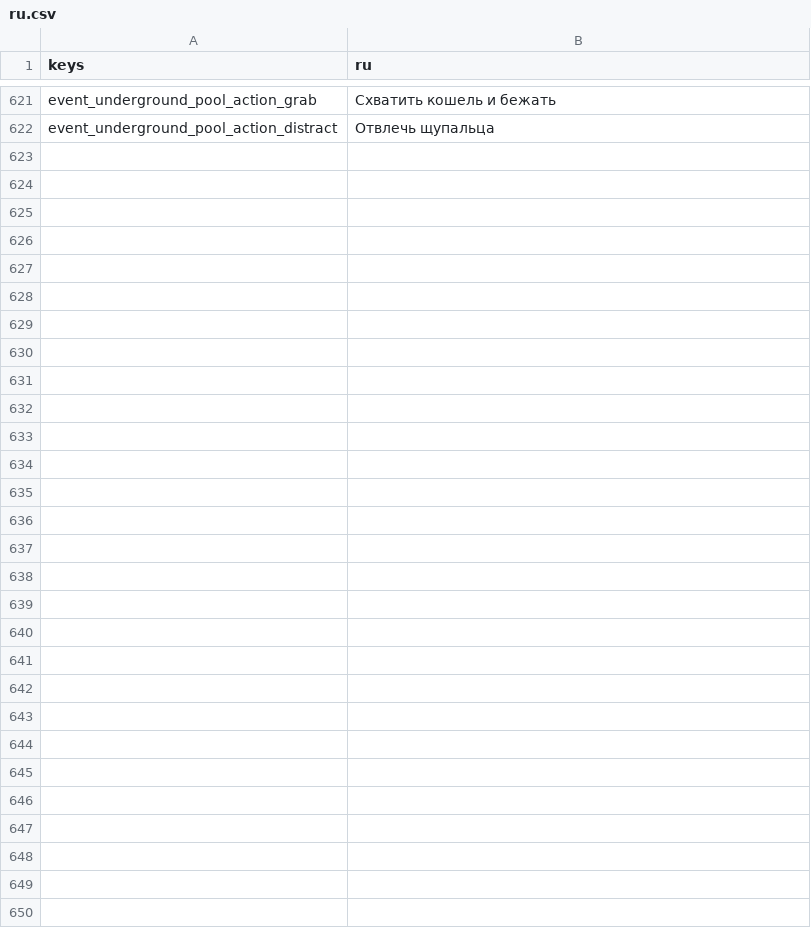
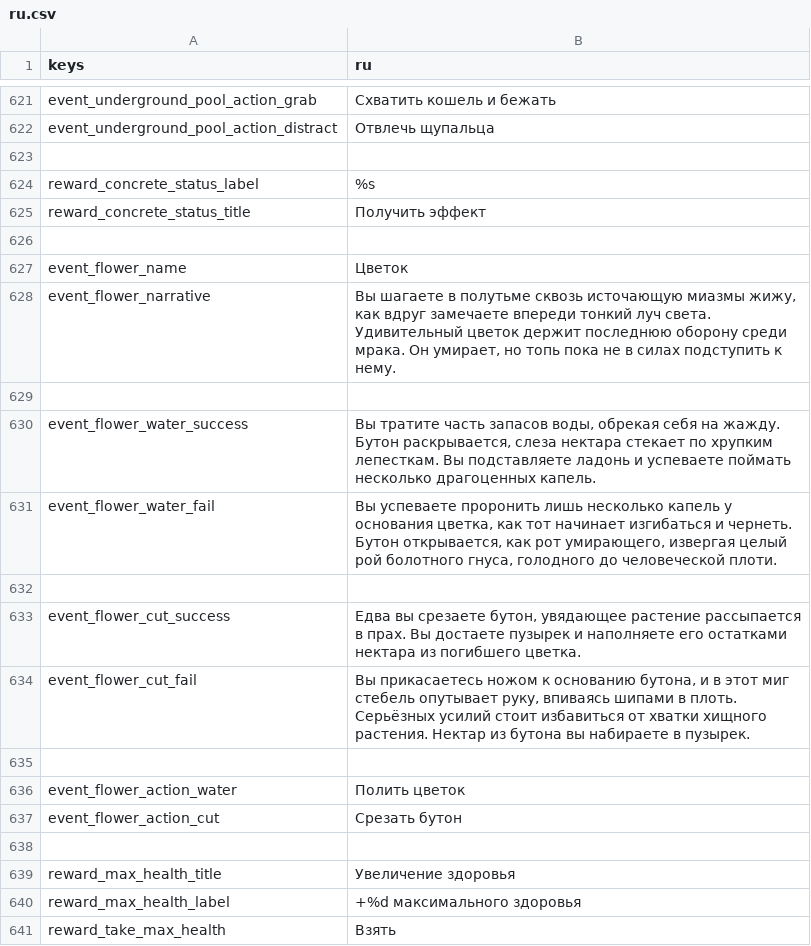
Before and after one commit to Bineev/crawler26, a CSV file: localization/ru.csv, drawn as a sheet; only a part is shown, gaps mark what is left out; the diff names each change by its address in the sheet, - before the commit and + after, or states it on an @@ line.

Commit message:
add floer event

```diff
--- a/localization/ru.csv
+++ b/localization/ru.csv
+row 623: (empty)
+row 624: reward_concrete_status_label | %s
+row 625: reward_concrete_status_title | Получить эффект
+row 626: (empty)
+row 627: event_flower_name | Цветок
+row 628: event_flower_narrative | Вы шагаете в полутьме сквозь источающую миазмы жижу, как вдруг замечаете впереди тонкий луч света. Удивительный цветок держит последнюю оборону среди мрака. Он умирает, но топь пока не в силах подступить к нему.
+row 629: (empty)
+row 630: event_flower_water_success | Вы тратите часть запасов воды, обрекая себя на жажду. Бутон раскрывается, слеза нектара стекает по хрупким лепесткам. Вы подставляете ладонь и успеваете поймать несколько драгоценных капель.
+row 631: event_flower_water_fail | Вы успеваете проронить лишь несколько капель у основания цветка, как тот начинает изгибаться и чернеть. Бутон открывается, как рот умирающего, извергая целый рой болотного гнуса, голодного до человеческой плоти.
+row 632: (empty)
+row 633: event_flower_cut_success | Едва вы срезаете бутон, увядающее растение рассыпается в прах. Вы достаете пузырек и наполняете его остатками нектара из погибшего цветка.
+row 634: event_flower_cut_fail | Вы прикасаетесь ножом к основанию бутона, и в этот миг стебель опутывает руку, впиваясь шипами в плоть. Серьёзных усилий стоит избавиться от хватки хищного растения. Нектар из бутона вы набираете в пузырек.
+row 635: (empty)
+row 636: event_flower_action_water | Полить цветок
+row 637: event_flower_action_cut | Срезать бутон
+row 638: (empty)
+row 639: reward_max_health_title | Увеличение здоровья
+row 640: reward_max_health_label | +%d максимального здоровья
+row 641: reward_take_max_health | Взять
```
Also changed, not shown: localization/en.csv, 12 other files.
